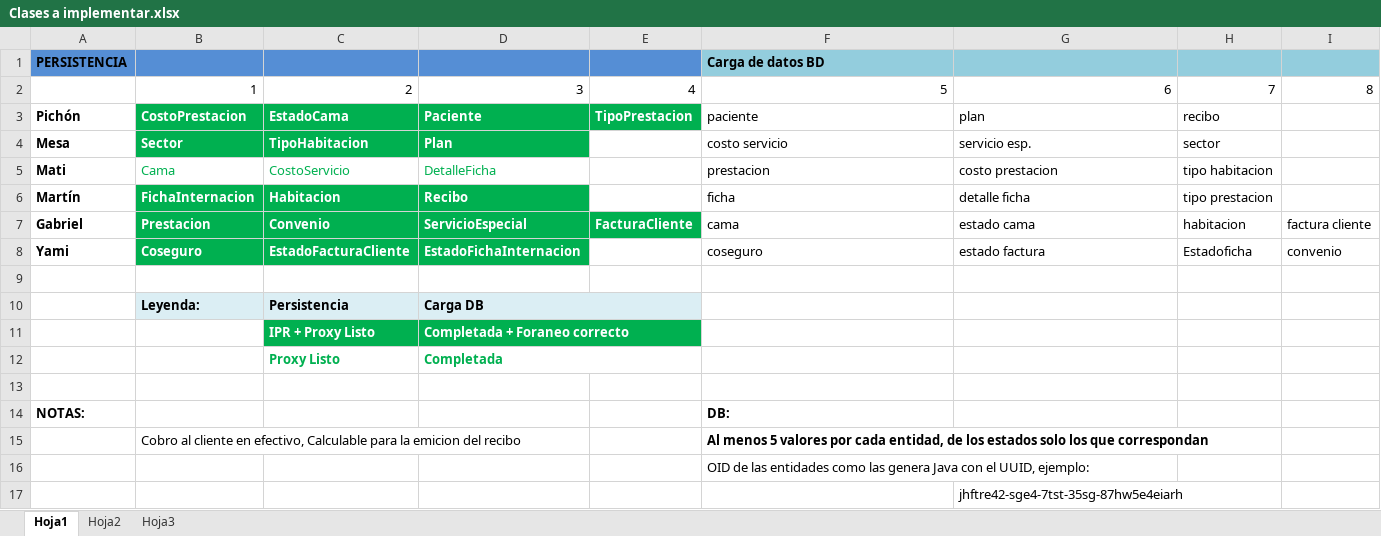
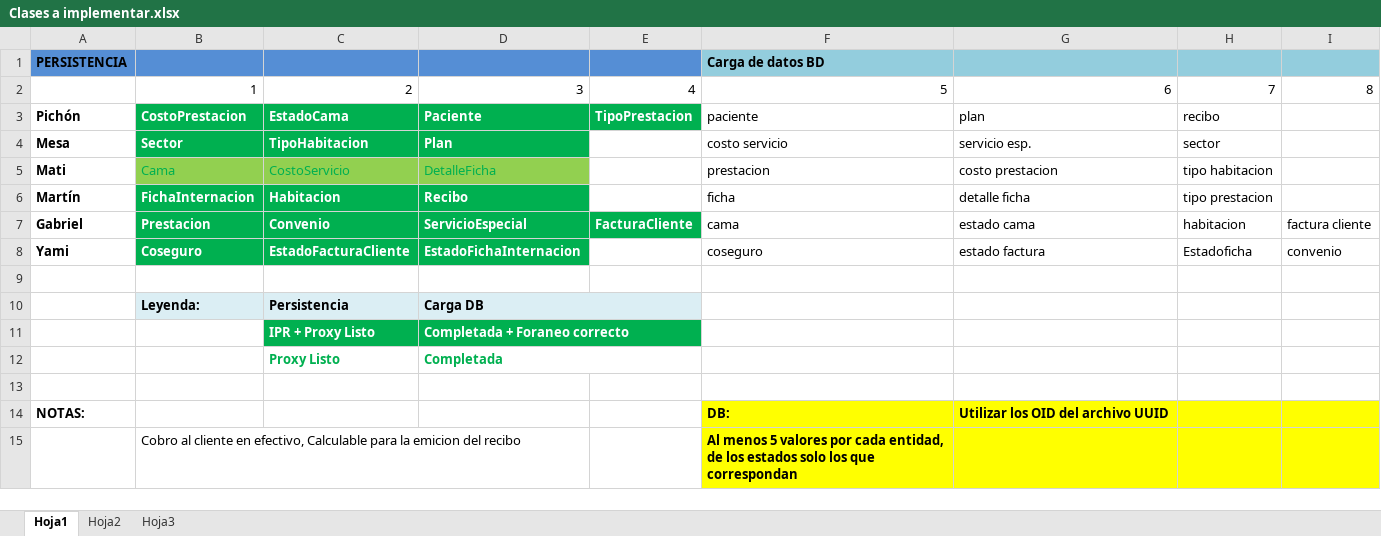
Before and after one commit to gabrielgag89/fulltime-disenio, an Excel workbook: Proyecto/Clases a implementar.xlsx, sheet Hoja1, drawn as a sheet; values as stored, in another font and other column widths than the file's, no borders; the diff names each change by its address in the sheet, - before the commit and + after, or states it on an @@ line.

Commit message:
Clases a implementar oids

```diff
--- a/Proyecto/Clases a implementar.xlsx (sheet Hoja1)
+++ b/Proyecto/Clases a implementar.xlsx (sheet Hoja1)
-B5:D5 fill: none
+B5:D5 fill: #92D050
-F14:I15 fill: none
+F14:I15 fill: #FFFF00
-G14: (empty)
+G14: Utilizar los OID del archivo UUID
-row 16:  |  |  |  |  | OID de las entidades como las genera Java con el UUID, ejemplo:
-row 17:  |  |  |  |  |  | jhftre42-sge4-7tst-35sg-87hw5e4eiarh
```
